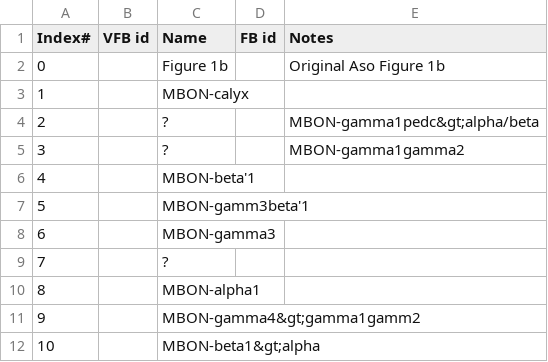
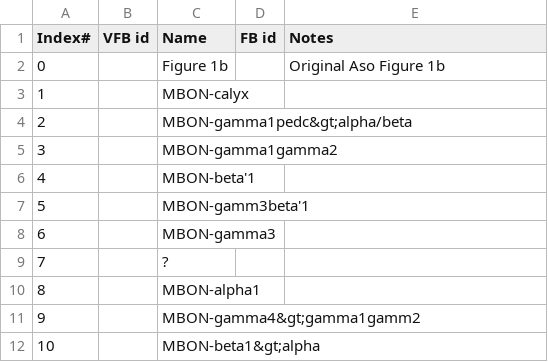
Before and after one commit to VirtualFlyBrain/2DFigure-AsoFigure1b, a TSV file: Info/Index.tsv, drawn as a sheet; only a part is shown.

Commit message:
final idents

```diff
--- a/Info/Index.tsv
+++ b/Info/Index.tsv
@@ -3,4 +3,4 @@ Index#	VFB id	Name	FB id	Notes
 1		MBON-calyx		
-2		?		MBON-gamma1pedc&gt;alpha/beta
-3		?		MBON-gamma1gamma2
+2		MBON-gamma1pedc&gt;alpha/beta		
+3		MBON-gamma1gamma2		
 4		MBON-beta'1		
```
